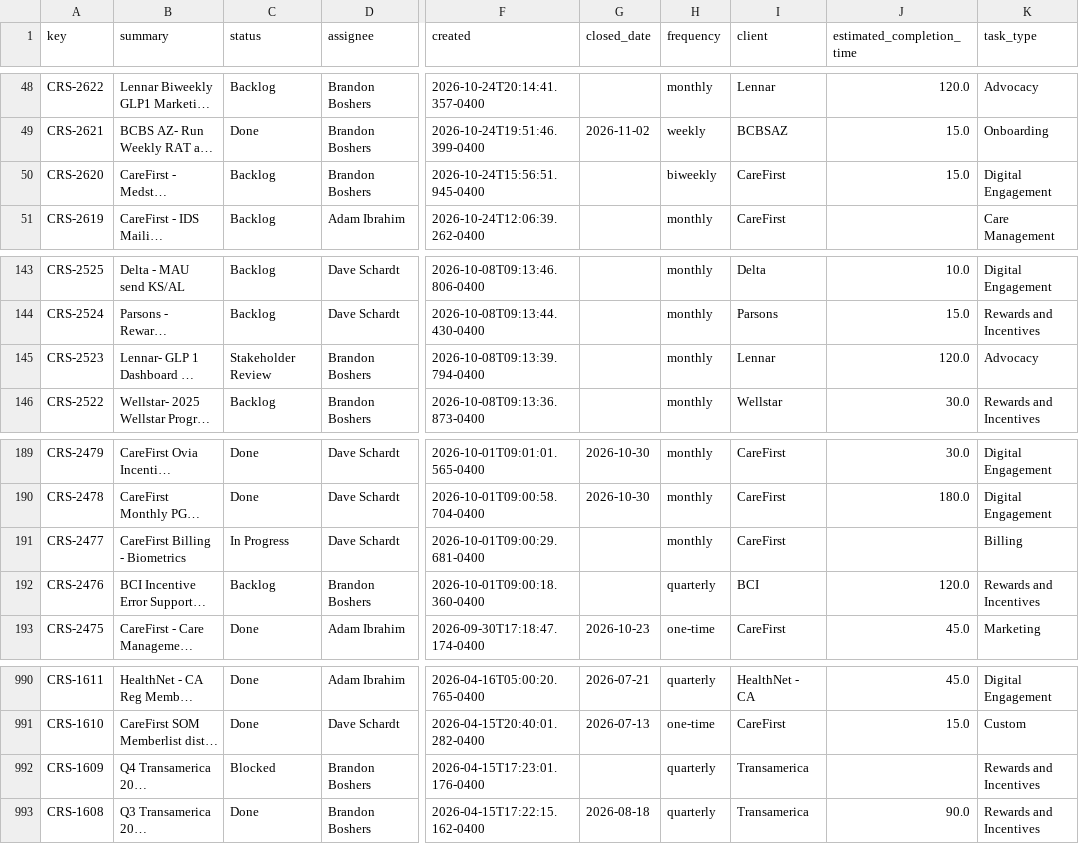
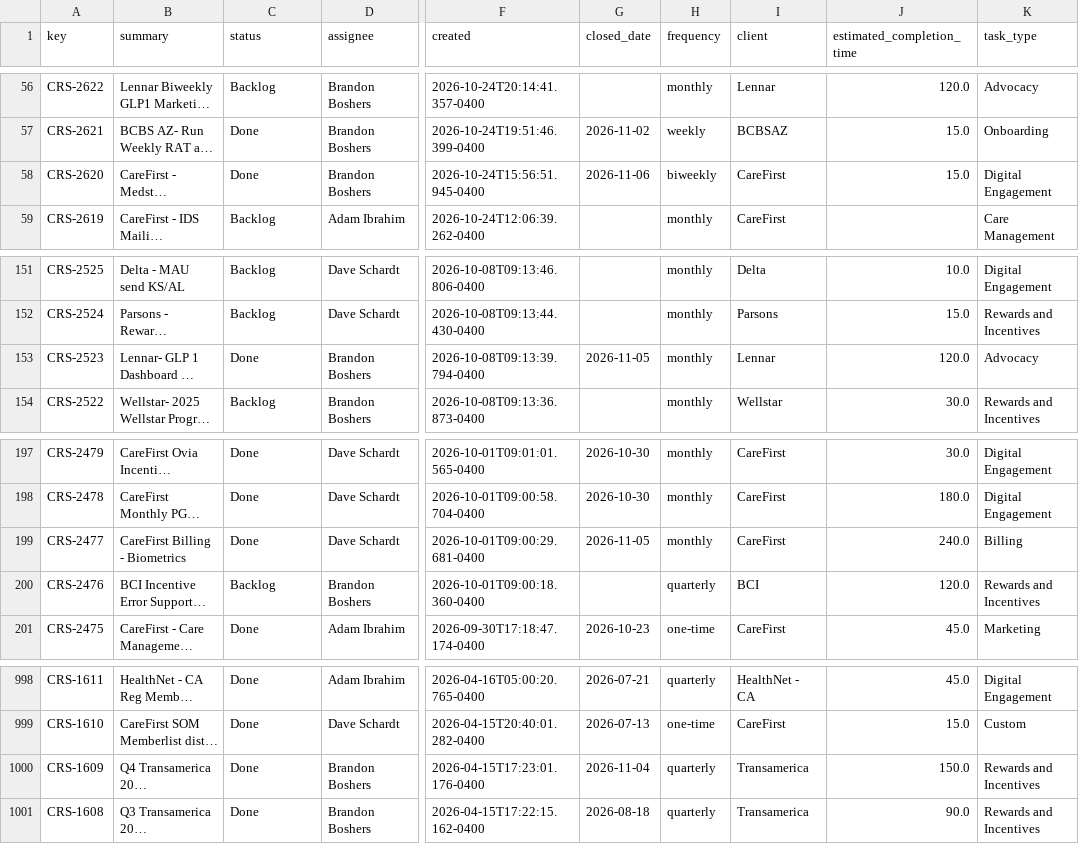
Before and after one commit to brandonboshers/crs-jira-dashboard, a CSV file: data/crs_jira_export.csv, drawn as a sheet; only a part is shown, gaps mark what is left out; long unchanged cells end in …; addresses are those after the commit; the diff covers the shown part only; the diff names each change by its address in the sheet, - before the commit and + after, or states it on an @@ line.

```diff
--- a/data/crs_jira_export.csv
+++ b/data/crs_jira_export.csv
-C58 (status): Backlog
+C58 (status): Done
-G58 (closed_date): (empty)
+G58 (closed_date): 2026-11-06
-C153 (status): Stakeholder Review
+C153 (status): Done
-G153 (closed_date): (empty)
+G153 (closed_date): 2026-11-05
-C199 (status): In Progress
+C199 (status): Done
-G199 (closed_date): (empty)
+G199 (closed_date): 2026-11-05
-J199 (estimated_completion_time): (empty)
+J199 (estimated_completion_time): 240.0
-C1000 (status): Blocked
+C1000 (status): Done
-G1000 (closed_date): (empty)
+G1000 (closed_date): 2026-11-04
-J1000 (estimated_completion_time): (empty)
+J1000 (estimated_completion_time): 150.0
```
Also changed, not shown: 8 added rows and 13 edited cells elsewhere in this file.
